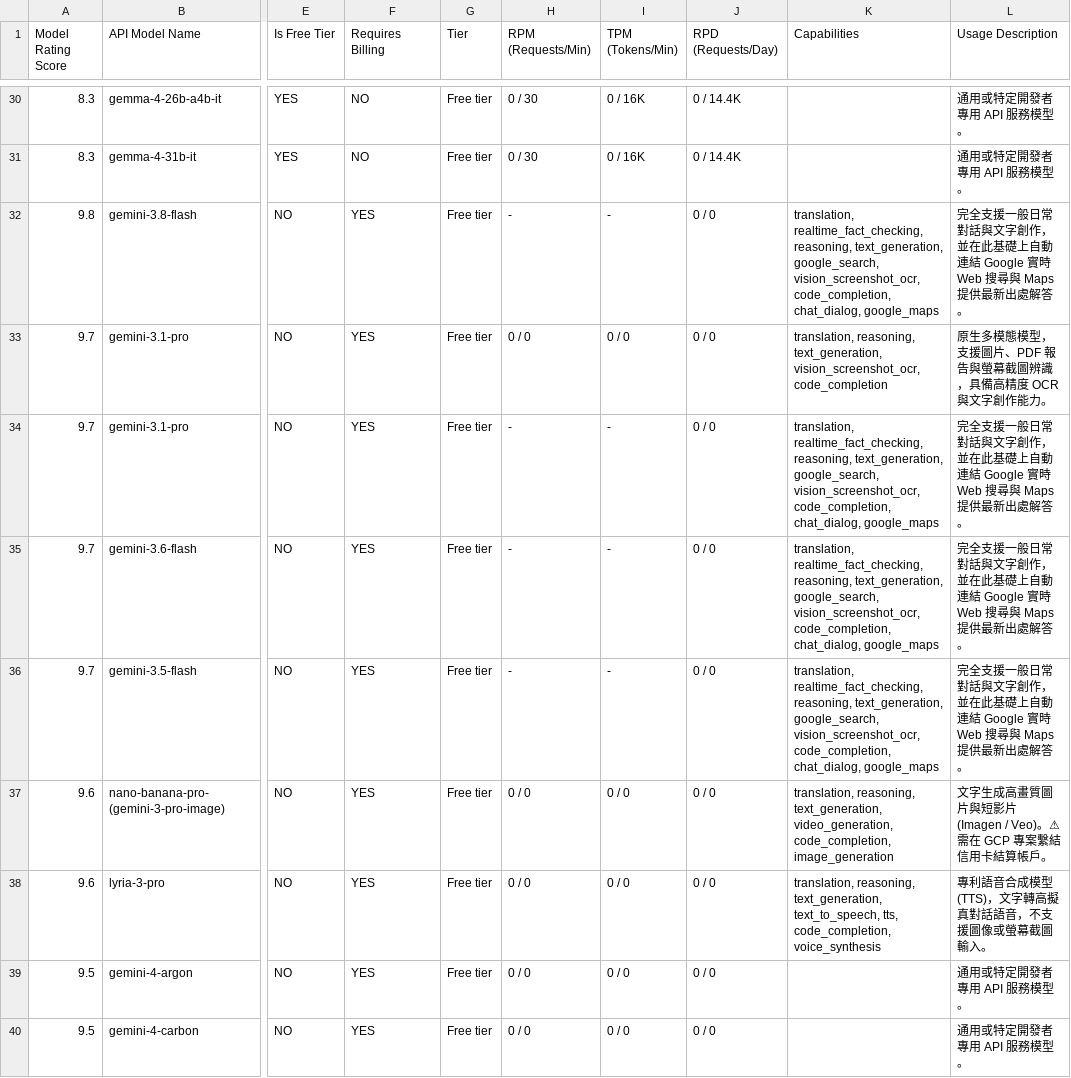
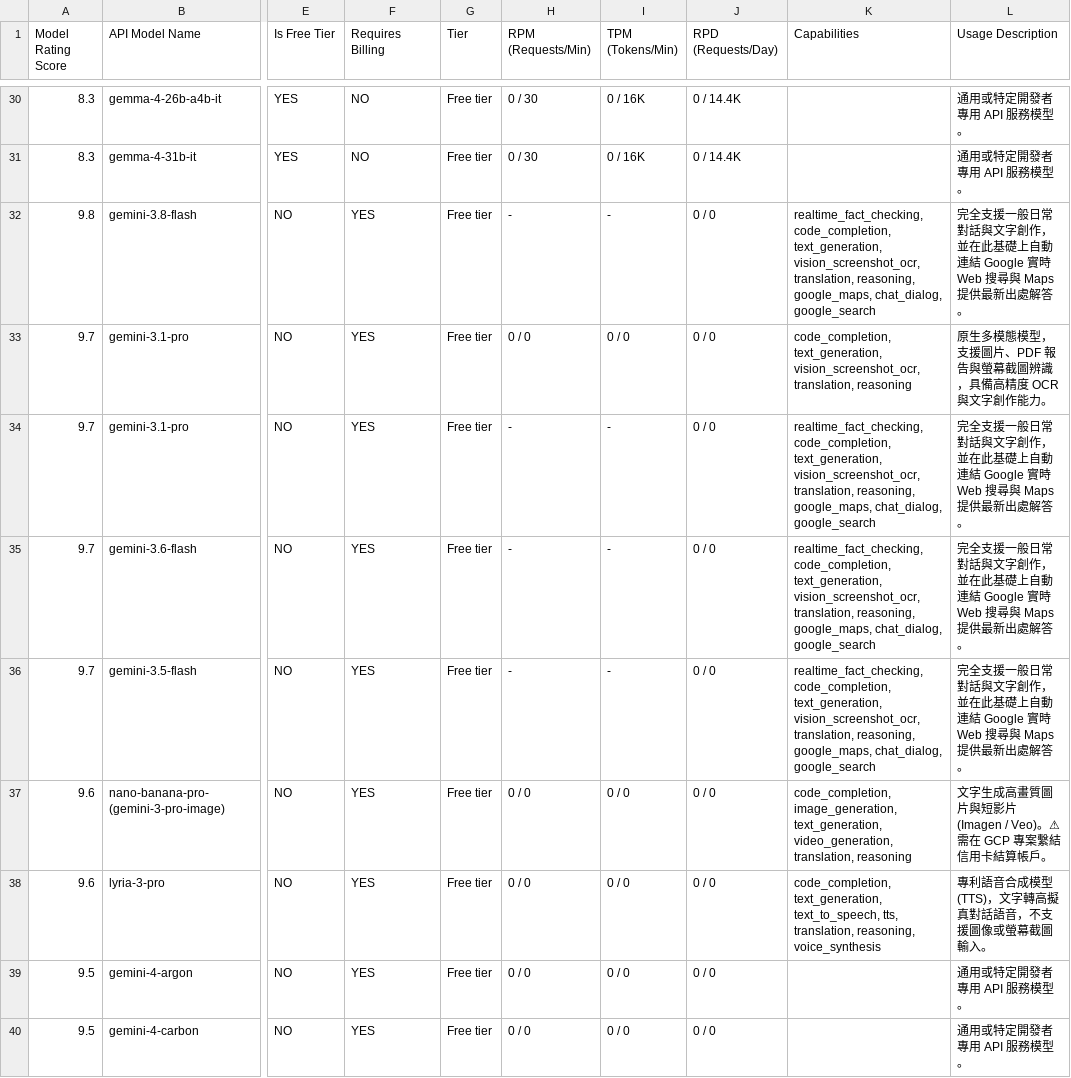
Before and after one commit to 9908gg-art/gemini-quota-fetcher, a CSV file: gemini_rate_limits.csv, drawn as a sheet; only a part is shown, gaps mark what is left out; the diff covers the shown part only; the diff names each change by its address in the sheet, - before the commit and + after, or states it on an @@ line.

```diff
--- a/gemini_rate_limits.csv
+++ b/gemini_rate_limits.csv
-K32 (Capabilities): translation, realtime_fact_checking, reasoning, text_generation, google_search, vision_screenshot_ocr, code_completion, chat_dialog, google_maps
+K32 (Capabilities): realtime_fact_checking, code_completion, text_generation, vision_screenshot_ocr, translation, reasoning, google_maps, chat_dialog, google_search
-K33 (Capabilities): translation, reasoning, text_generation, vision_screenshot_ocr, code_completion
+K33 (Capabilities): code_completion, text_generation, vision_screenshot_ocr, translation, reasoning
-K34:K36 (Capabilities): translation, realtime_fact_checking, reasoning, text_generation, google_search, vision_screenshot_ocr, code_completion, chat_dialog, google_maps
+K34:K36 (Capabilities): realtime_fact_checking, code_completion, text_generation, vision_screenshot_ocr, translation, reasoning, google_maps, chat_dialog, google_search
-K37 (Capabilities): translation, reasoning, text_generation, video_generation, code_completion, image_generation
+K37 (Capabilities): code_completion, image_generation, text_generation, video_generation, translation, reasoning
-K38 (Capabilities): translation, reasoning, text_generation, text_to_speech, tts, code_completion, voice_synthesis
+K38 (Capabilities): code_completion, text_generation, text_to_speech, tts, translation, reasoning, voice_synthesis
```
Also changed, not shown: 50 edited cells elsewhere in this file, 2 other files.
